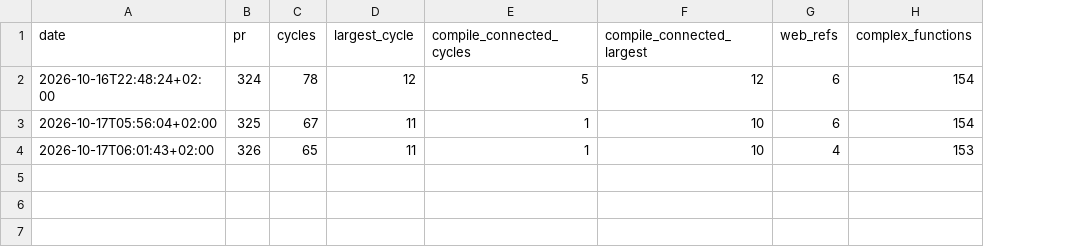
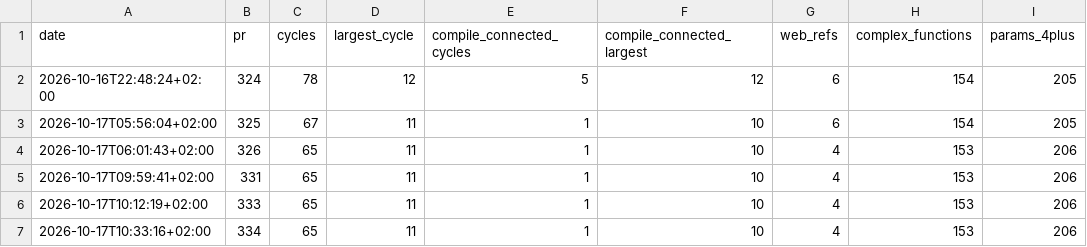
Before and after one commit to fpahlen/ex-tales-forge, a CSV file: docs/health/history.csv, drawn as a sheet; the diff names each change by its address in the sheet, - before the commit and + after, or states it on an @@ line.

Commit message:
health.check: ratchet on functions with 4+ parameters; params 4+ column and segment

```diff
--- a/docs/health/history.csv
+++ b/docs/health/history.csv
+column I (params_4plus), rows 2-4: 205 | 205 | 206
+row 5: 2026-10-17T09:59:41+02:00 | 331 | 65 | 11 | 1 | 10 | 4 | 153 | 206
+row 6: 2026-10-17T10:12:19+02:00 | 333 | 65 | 11 | 1 | 10 | 4 | 153 | 206
+row 7: 2026-10-17T10:33:16+02:00 | 334 | 65 | 11 | 1 | 10 | 4 | 153 | 206
```
Also changed, not shown: 10 other files.
